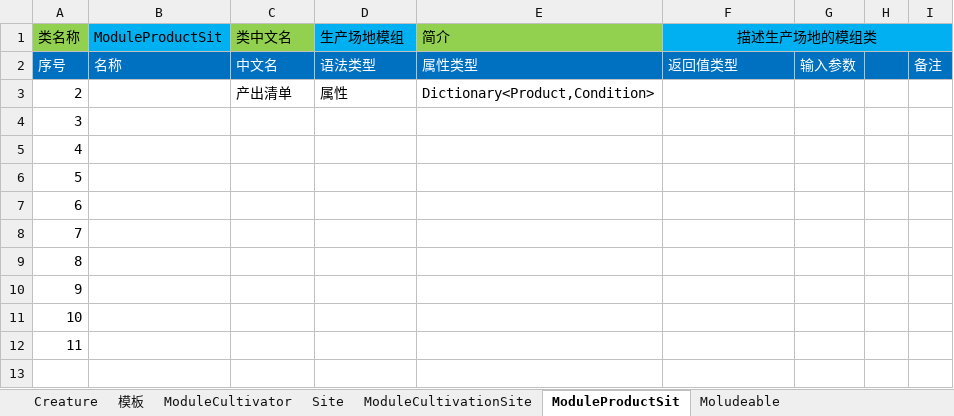
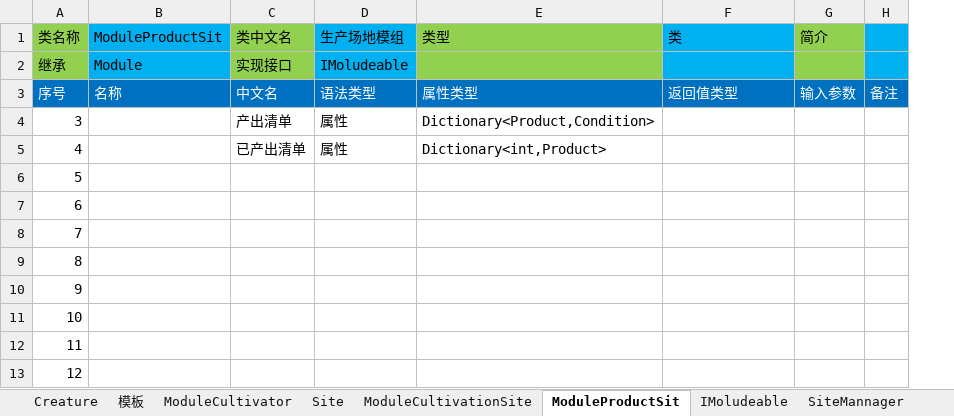
Before and after one commit to Karmel5950/NoteBook, an Excel workbook: 数据字典.xlsx, sheet ModuleProductSit, drawn as a sheet; values as stored, in another font and other column widths than the file's, no borders; removed rows and columns are numbered as before the commit, all else as after; the diff names each change by its address in the sheet, - before the commit and + after, or states it on an @@ line.

```diff
--- a/数据字典.xlsx (sheet ModuleProductSit)
+++ b/数据字典.xlsx (sheet ModuleProductSit)
-sheet tab: Moludeable
+sheet tab: IMoludeable
+sheet tab: SiteMannager
-column H, empty
-E1: 简介
+E1: 类型
-F1: 描述生产场地的模组类
+F1: 类
-F1 alignment: center
+F1 alignment: left
-F1:I1 merged
-G1: (empty)
+G1: 简介
-G1 fill: #00B0F0
+G1 fill: #92D050
+row 2: 继承 | Module | 实现接口 | IMoludeable
@@ column A (类名称) renumbered between rows 4 and 13 @@
+row 5: 4 |  | 已产出清单 | 属性 | Dictionary<int,Product>
-row 12: 11
```
Also changed, not shown: sheet Site, sheet ModuleCultivator, sheet ModuleCultivationSite, sheet Creature, sheet IMoludeable, sheet 模板, other sheet tabs, 1 other file.
